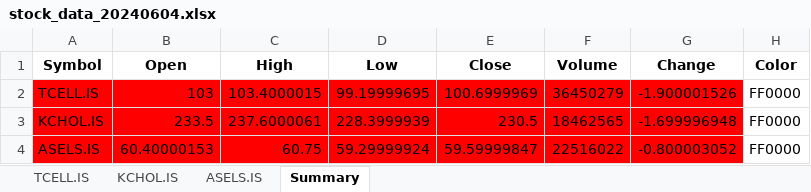
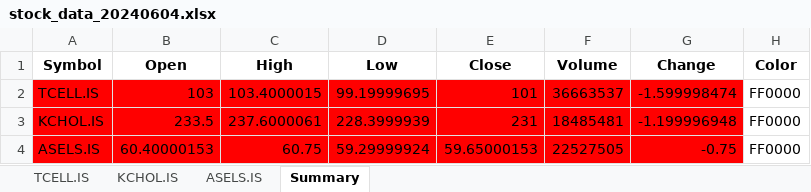
Before and after one commit to fatiihvarol/borsa, an Excel workbook: stock_data_20240604.xlsx, sheet Summary, drawn as a sheet; values as stored, in another font and other column widths than the file's, no borders; the diff names each change by its address in the sheet, - before the commit and + after, or states it on an @@ line.

Commit message:
sdad22

```diff
--- a/stock_data_20240604.xlsx (sheet Summary)
+++ b/stock_data_20240604.xlsx (sheet Summary)
-E2 (Close): 100.6999969
+E2 (Close): 101
-F2 (Volume): 36450279
+F2 (Volume): 36663537
-G2 (Change): -1.900001526
+G2 (Change): -1.599998474
-E3 (Close): 230.5
+E3 (Close): 231
-F3 (Volume): 18462565
+F3 (Volume): 18485481
-G3 (Change): -1.699996948
+G3 (Change): -1.199996948
-E4 (Close): 59.59999847
+E4 (Close): 59.65000153
-F4 (Volume): 22516022
+F4 (Volume): 22527505
-G4 (Change): -0.800003052
+G4 (Change): -0.75
```
Also changed, not shown: sheet TCELL.IS, sheet ASELS.IS, sheet KCHOL.IS.
